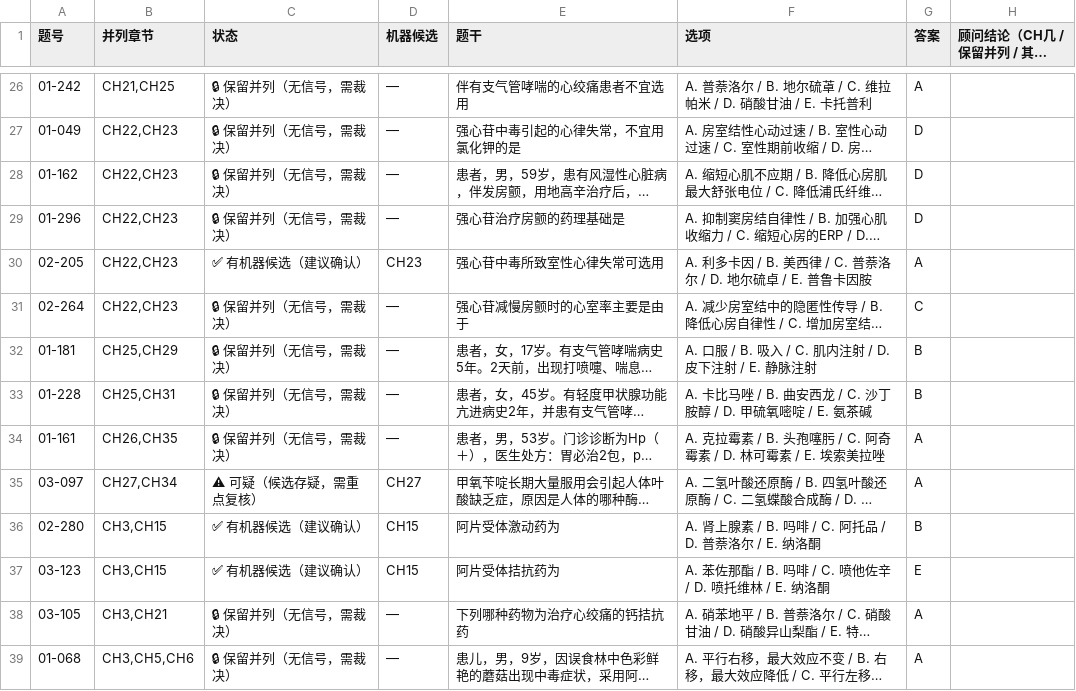
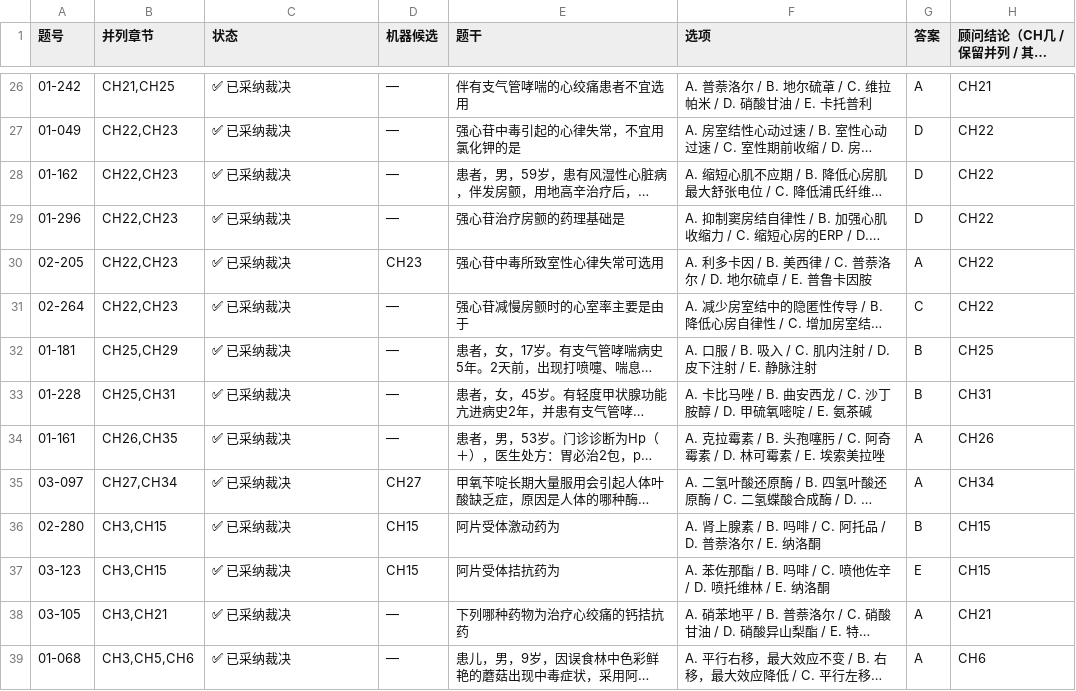
Before and after one commit to llylly10/yaozhi-mvp, a CSV file: corpus/course-materials/章节并列题裁决表-20260903.csv, drawn as a sheet; only a part is shown, gaps mark what is left out; long unchanged cells end in …; the diff covers the shown part only; the diff names each change by its address in the sheet, - before the commit and + after, or states it on an @@ line.

```diff
--- a/corpus/course-materials/章节并列题裁决表-20260903.csv
+++ b/corpus/course-materials/章节并列题裁决表-20260903.csv
-C26:C29 (状态): 🔒 保留并列（无信号，需裁决）
+C26:C29 (状态): ✅ 已采纳裁决
-H26 (顾问结论（CH几 / 保留并列 / 其他意见）): (empty)
+H26 (顾问结论（CH几 / 保留并列 / 其他意见）): CH21
-H27:H31 (顾问结论（CH几 / 保留并列 / 其他意见）): (empty)
+H27:H31 (顾问结论（CH几 / 保留并列 / 其他意见）): CH22
-C30 (状态): ✅ 有机器候选（建议确认）
+C30 (状态): ✅ 已采纳裁决
-C31:C34 (状态): 🔒 保留并列（无信号，需裁决）
+C31:C34 (状态): ✅ 已采纳裁决
-H32 (顾问结论（CH几 / 保留并列 / 其他意见）): (empty)
+H32 (顾问结论（CH几 / 保留并列 / 其他意见）): CH25
-H33 (顾问结论（CH几 / 保留并列 / 其他意见）): (empty)
+H33 (顾问结论（CH几 / 保留并列 / 其他意见）): CH31
-H34 (顾问结论（CH几 / 保留并列 / 其他意见）): (empty)
+H34 (顾问结论（CH几 / 保留并列 / 其他意见）): CH26
-C35 (状态): ⚠ 可疑（候选存疑，需重点复核）
+C35 (状态): ✅ 已采纳裁决
-H35 (顾问结论（CH几 / 保留并列 / 其他意见）): (empty)
+H35 (顾问结论（CH几 / 保留并列 / 其他意见）): CH34
-C36:C37 (状态): ✅ 有机器候选（建议确认）
+C36:C37 (状态): ✅ 已采纳裁决
-H36:H37 (顾问结论（CH几 / 保留并列 / 其他意见）): (empty)
+H36:H37 (顾问结论（CH几 / 保留并列 / 其他意见）): CH15
-C38:C39 (状态): 🔒 保留并列（无信号，需裁决）
+C38:C39 (状态): ✅ 已采纳裁决
-H38 (顾问结论（CH几 / 保留并列 / 其他意见）): (empty)
+H38 (顾问结论（CH几 / 保留并列 / 其他意见）): CH21
-H39 (顾问结论（CH几 / 保留并列 / 其他意见）): (empty)
+H39 (顾问结论（CH几 / 保留并列 / 其他意见）): CH6
```
Also changed, not shown: 98 edited cells elsewhere in this file, 45 other files.
